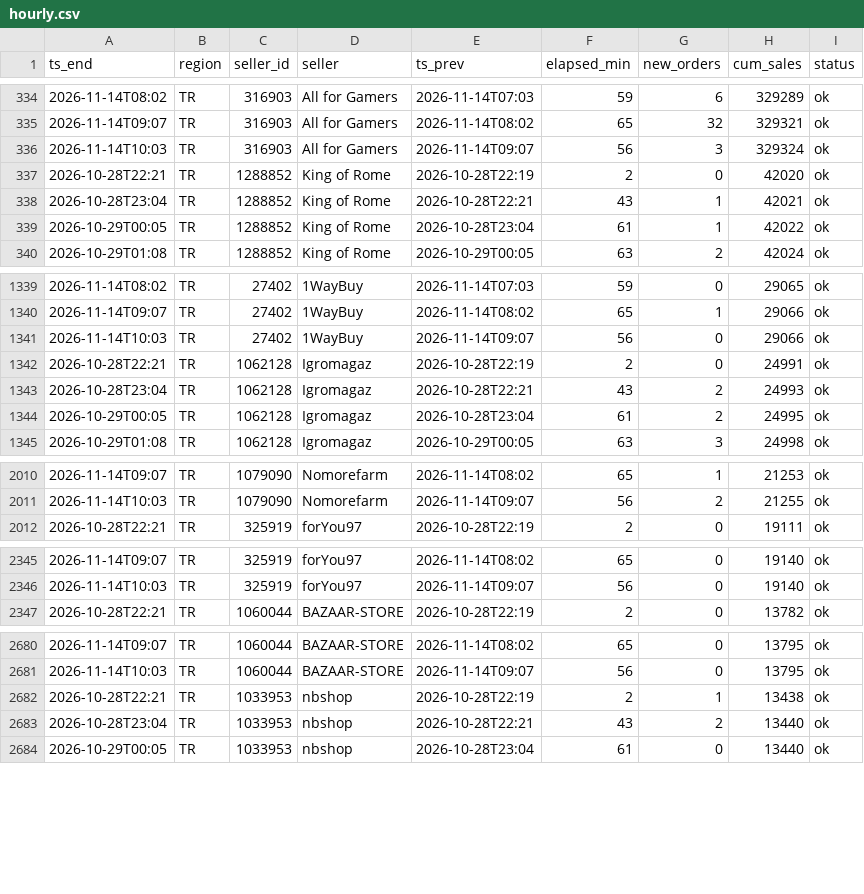
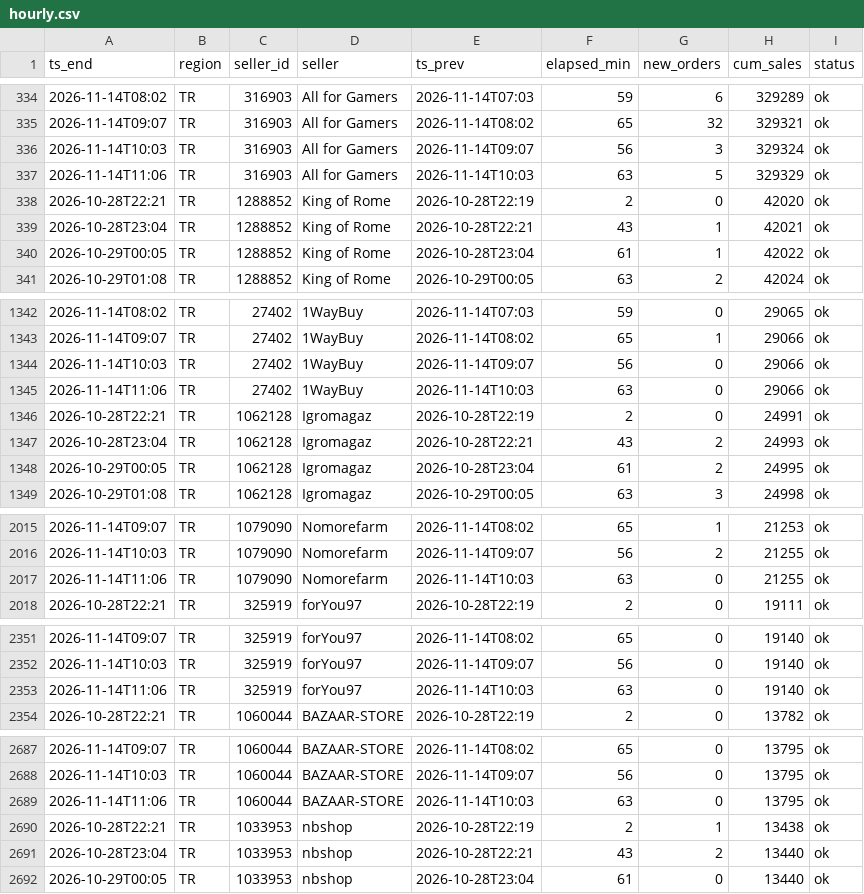
Before and after one commit to kllca7913/plati-monitor, a CSV file: docs/hourly.csv, drawn as a sheet; only a part is shown, gaps mark what is left out; the diff covers the shown part only.

Commit message:
hourly update 2026-11-14 11:06

```diff
--- a/docs/hourly.csv
+++ b/docs/hourly.csv
@@ -336,2 +336,3 @@ ts_end,region,seller_id,seller,ts_prev,elapsed_min,new_orders,cum_sales,status
 2026-11-14T10:03,TR,316903,All for Gamers,2026-11-14T09:07,56,3,329324,ok
+2026-11-14T11:06,TR,316903,All for Gamers,2026-11-14T10:03,63,5,329329,ok
 2026-10-28T22:21,TR,1288852,King of Rome,2026-10-28T22:19,2,0,42020,ok
@@ -1341,2 +1344,3 @@ ts_end,region,seller_id,seller,ts_prev,elapsed_min,new_orders,cum_sales,status
 2026-11-14T10:03,TR,27402,1WayBuy,2026-11-14T09:07,56,0,29066,ok
+2026-11-14T11:06,TR,27402,1WayBuy,2026-11-14T10:03,63,0,29066,ok
 2026-10-28T22:21,TR,1062128,Igromagaz,2026-10-28T22:19,2,0,24991,ok
@@ -2011,2 +2016,3 @@ ts_end,region,seller_id,seller,ts_prev,elapsed_min,new_orders,cum_sales,status
 2026-11-14T10:03,TR,1079090,Nomorefarm,2026-11-14T09:07,56,2,21255,ok
+2026-11-14T11:06,TR,1079090,Nomorefarm,2026-11-14T10:03,63,0,21255,ok
 2026-10-28T22:21,TR,325919,forYou97,2026-10-28T22:19,2,0,19111,ok
@@ -2346,2 +2352,3 @@ ts_end,region,seller_id,seller,ts_prev,elapsed_min,new_orders,cum_sales,status
 2026-11-14T10:03,TR,325919,forYou97,2026-11-14T09:07,56,0,19140,ok
+2026-11-14T11:06,TR,325919,forYou97,2026-11-14T10:03,63,0,19140,ok
 2026-10-28T22:21,TR,1060044,BAZAAR-STORE,2026-10-28T22:19,2,0,13782,ok
@@ -2681,2 +2688,3 @@ ts_end,region,seller_id,seller,ts_prev,elapsed_min,new_orders,cum_sales,status
 2026-11-14T10:03,TR,1060044,BAZAAR-STORE,2026-11-14T09:07,56,0,13795,ok
+2026-11-14T11:06,TR,1060044,BAZAAR-STORE,2026-11-14T10:03,63,0,13795,ok
 2026-10-28T22:21,TR,1033953,nbshop,2026-10-28T22:19,2,1,13438,ok
```
Also changed, not shown: 15 added rows elsewhere in this file, hourly_history.csv, 2 other files.
